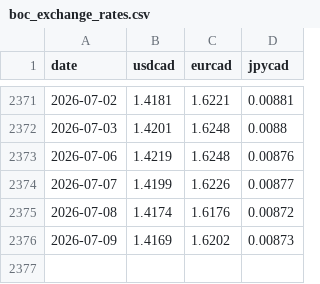
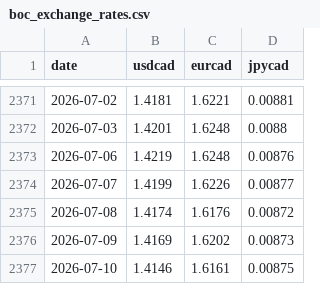
Before and after one commit to CanadaObservatory/CanadaDataObs, a CSV file: data/economics/boc_exchange_rates.csv, drawn as a sheet; only a part is shown, gaps mark what is left out.

```diff
--- a/data/economics/boc_exchange_rates.csv
+++ b/data/economics/boc_exchange_rates.csv
@@ -2376 +2376,2 @@ date,usdcad,eurcad,jpycad
 2026-07-09,1.4169,1.6202,0.00873
+2026-07-10,1.4146,1.6161,0.00875
```
Also changed, not shown: 56 other files.
